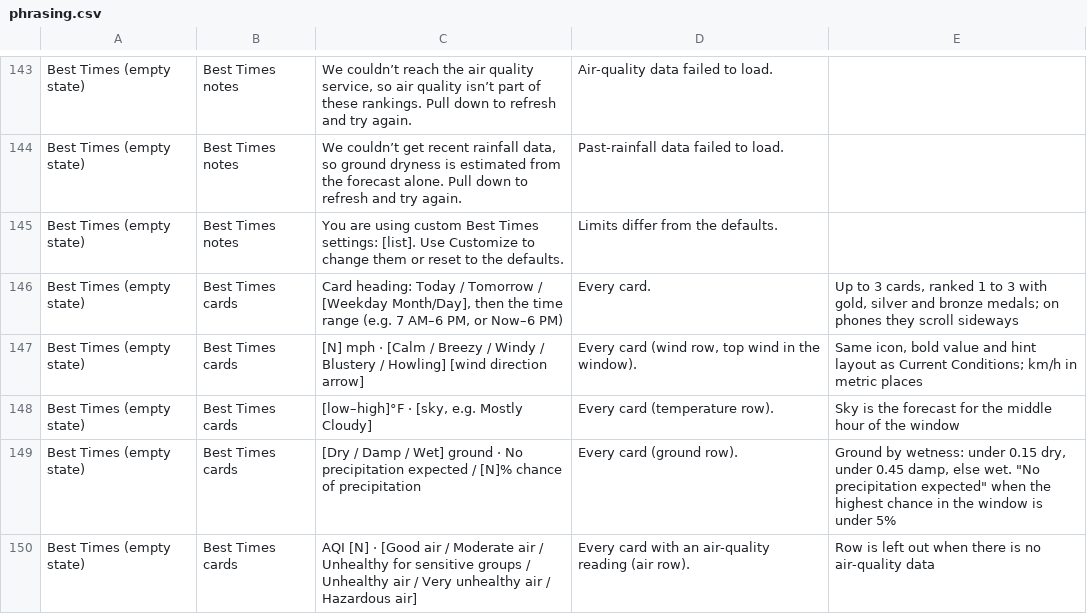
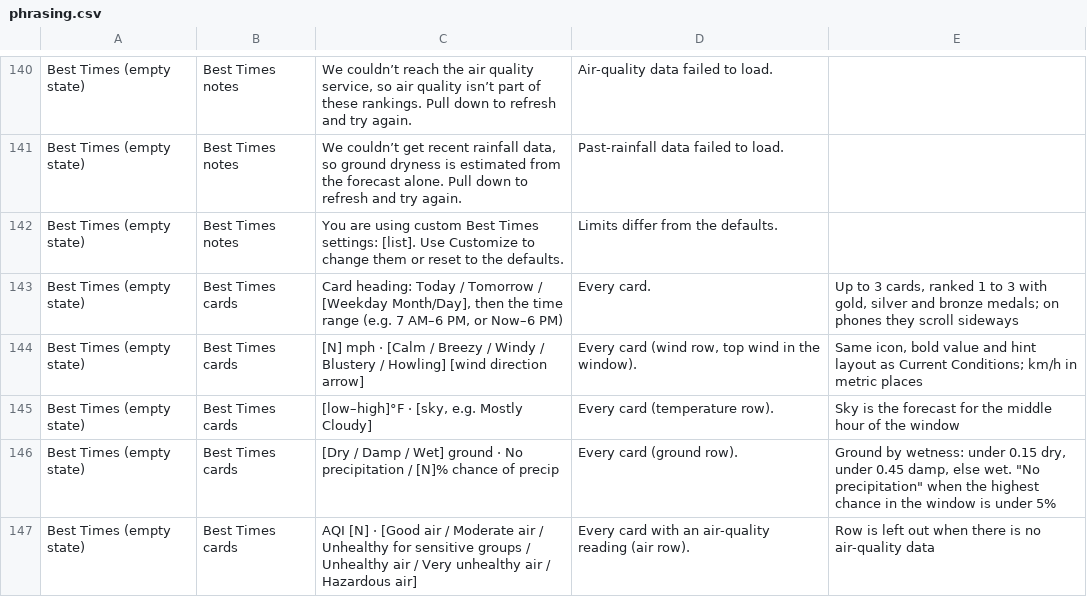
Before and after one commit to jeremyhamann87/Check-the-Wind, a CSV file: phrasing.csv, drawn as a sheet; only a part is shown, gaps mark what is left out; the diff covers the shown part only.

```diff
--- a/phrasing.csv
+++ b/phrasing.csv
@@ -148,3 +145,3 @@ Best Times (empty state),Best Times cards,[N] mph · [Calm / Breezy / Windy / Bl
 Best Times (empty state),Best Times cards,"[low–high]°F · [sky, e.g. Mostly Cloudy]",Every card (temperature row).,Sky is the forecast for the middle hour of the window
-Best Times (empty state),Best Times cards,[Dry / Damp / Wet] ground · No precipitation expected / [N]% chance of precipitation,Every card (ground row).,"Ground by wetness: under 0.15 dry, under 0.45 damp, else wet. ""No precipitation expected"" when the highest chance in the window is under 5%"
+Best Times (empty state),Best Times cards,[Dry / Damp / Wet] ground · No precipitation / [N]% chance of precip,Every card (ground row).,"Ground by wetness: under 0.15 dry, under 0.45 damp, else wet. ""No precipitation"" when the highest chance in the window is under 5%"
 Best Times (empty state),Best Times cards,AQI [N] · [Good air / Moderate air / Unhealthy for sensitive groups / Unhealthy air / Very unhealthy air / Hazardous air],Every card with an air-quality reading (air row).,Row is left out when there is no air-quality data
```
Also changed, not shown: 4 removed rows and 2 edited cells elsewhere in this file, 2 other files.
